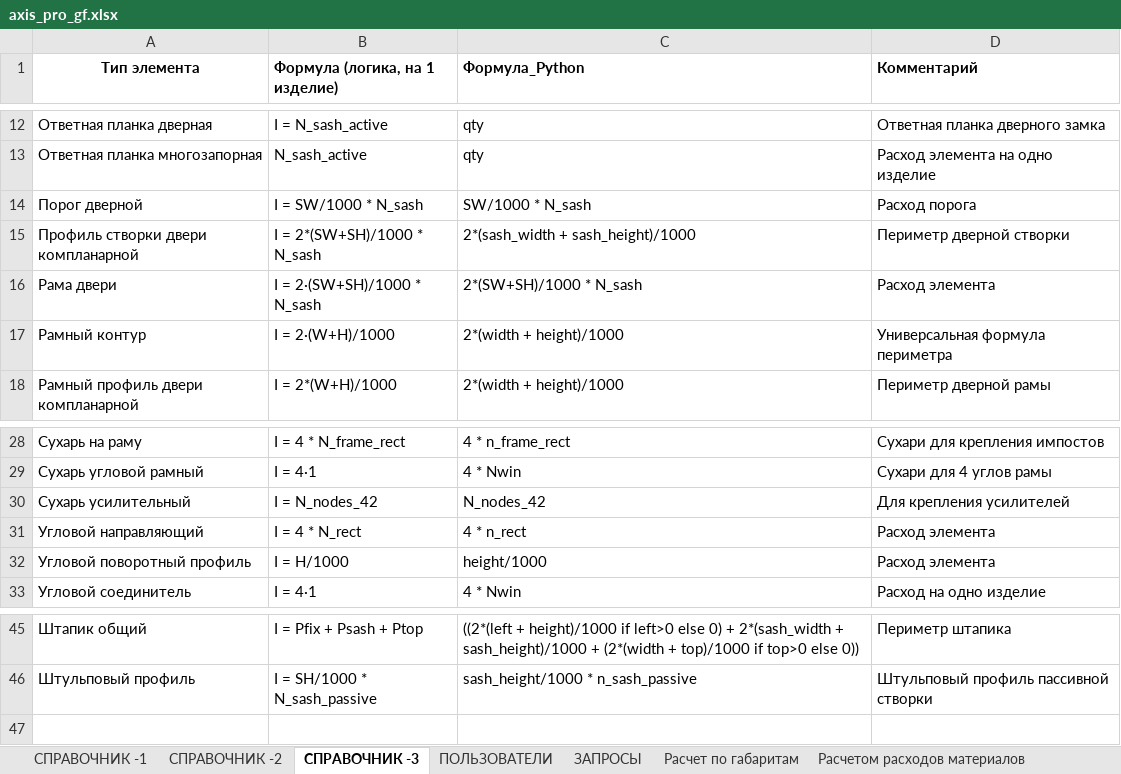
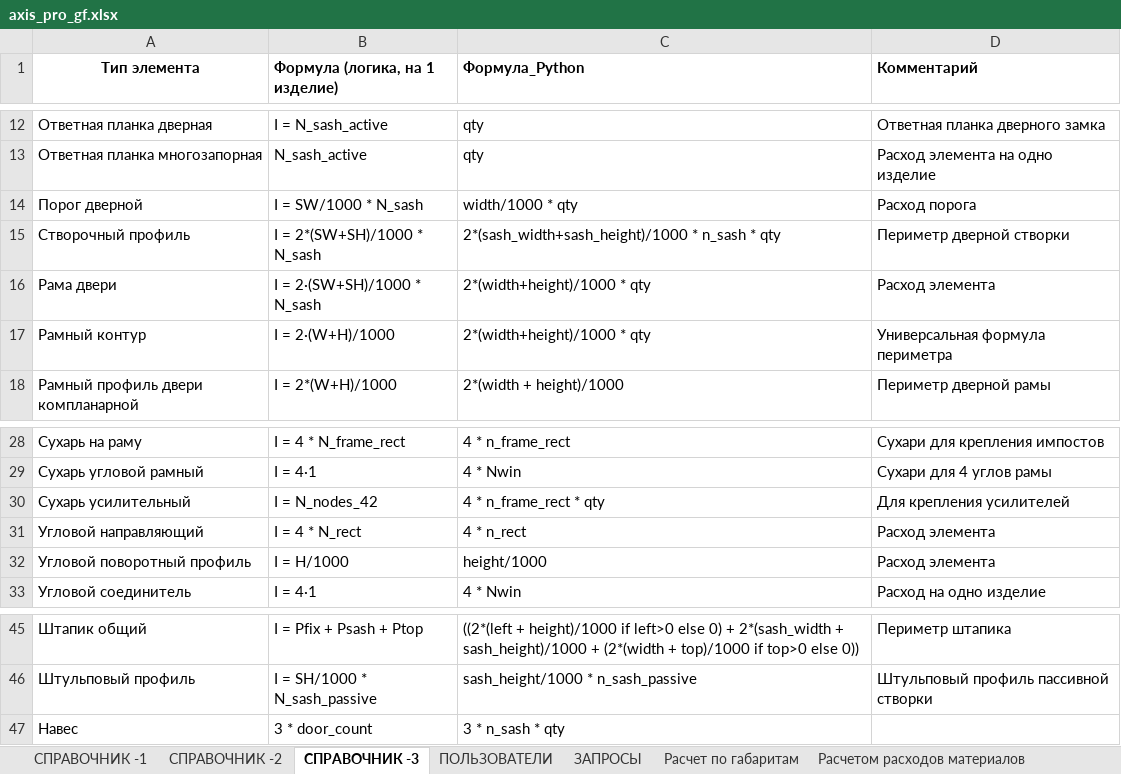
Before and after one commit to airiskanat-cloud/Axisappweb, an Excel workbook: axis_pro_gf.xlsx, sheet СПРАВОЧНИК -3, drawn as a sheet; only a part is shown, gaps mark what is left out; values as stored, in another font and other column widths than the file's, no borders; the diff names each change by its address in the sheet, - before the commit and + after, or states it on an @@ line.

```diff
--- a/axis_pro_gf.xlsx (sheet СПРАВОЧНИК -3)
+++ b/axis_pro_gf.xlsx (sheet СПРАВОЧНИК -3)
-C14 (Формула_Python): SW/1000 * N_sash
+C14 (Формула_Python): width/1000 * qty
-A15 (Тип элемента): Профиль створки двери компланарной
+A15 (Тип элемента): Створочный профиль
-C15 (Формула_Python): 2*(sash_width + sash_height)/1000
+C15 (Формула_Python): 2*(sash_width+sash_height)/1000 * n_sash * qty
-C16 (Формула_Python): 2*(SW+SH)/1000 * N_sash
+C16 (Формула_Python): 2*(width+height)/1000 * qty
-C17 (Формула_Python): 2*(width + height)/1000
+C17 (Формула_Python): 2*(width+height)/1000 * qty
-C30 (Формула_Python): N_nodes_42
+C30 (Формула_Python): 4 * n_frame_rect * qty
+row 47: Навес | 3 * door_count | 3 * n_sash * qty
```
Also changed, not shown: 1 other file.
